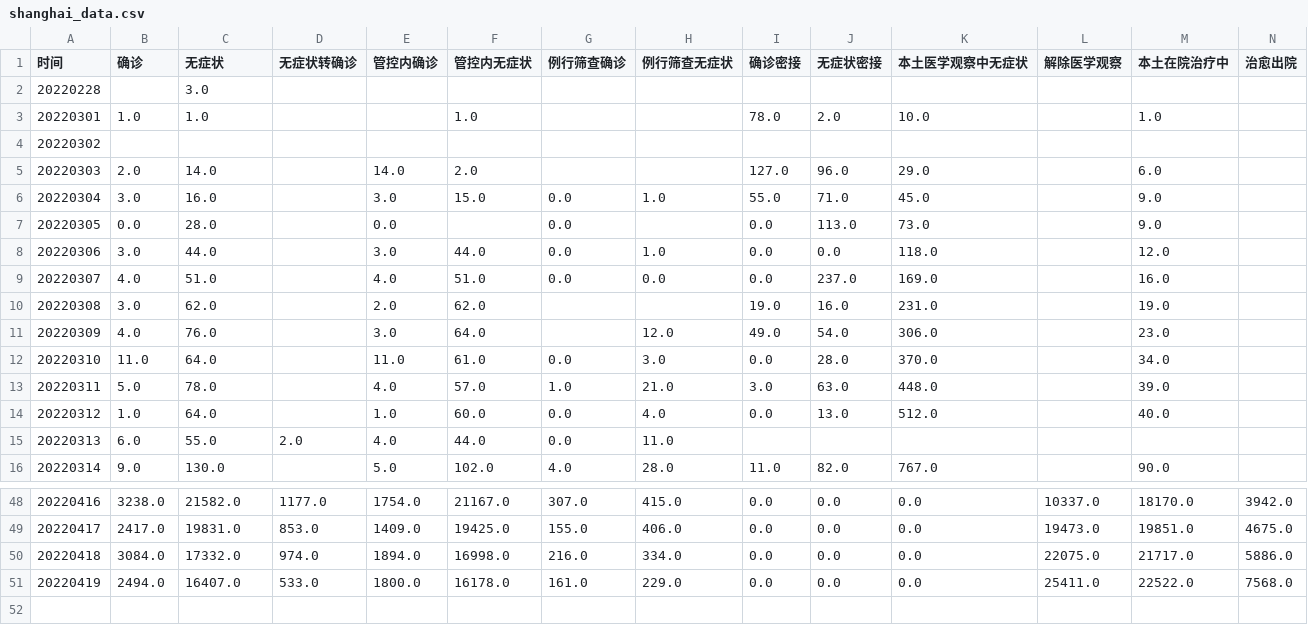
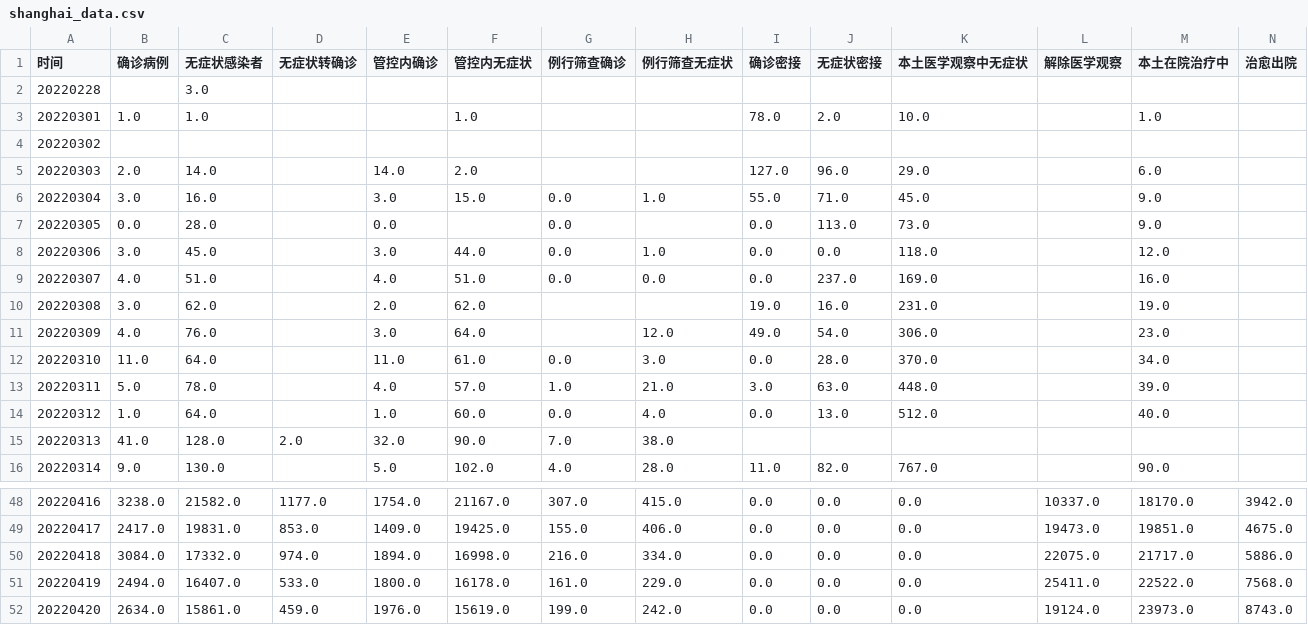
Before and after one commit to Stockard/Shanghai-COVID-2022, a CSV file: data/use/shanghai_data.csv, drawn as a sheet; only a part is shown, gaps mark what is left out; rows hold the shown columns only; the diff names each change by its address in the sheet, - before the commit and + after, or states it on an @@ line.

```diff
--- a/data/use/shanghai_data.csv
+++ b/data/use/shanghai_data.csv
-B1: 确诊
+B1: 确诊病例
-C1: 无症状
+C1: 无症状感染者
-C8 (无症状感染者): 44.0
+C8 (无症状感染者): 45.0
-B15 (确诊病例): 6.0
+B15 (确诊病例): 41.0
-C15 (无症状感染者): 55.0
+C15 (无症状感染者): 128.0
-E15 (管控内确诊): 4.0
+E15 (管控内确诊): 32.0
-F15 (管控内无症状): 44.0
+F15 (管控内无症状): 90.0
-G15 (例行筛查确诊): 0.0
+G15 (例行筛查确诊): 7.0
-H15 (例行筛查无症状): 11.0
+H15 (例行筛查无症状): 38.0
+row 52: 20220420 | 2634.0 | 15861.0 | 459.0 | 1976.0 | 15619.0 | 199.0 | 242.0 | 0.0 | 0.0 | 0.0 | 19124.0 | 23973.0 | 8743.0
```
Also changed, not shown: data/precleaning/macro_0318.csv, data/precleaning/patient_0306_0317.csv, 18 other files.
